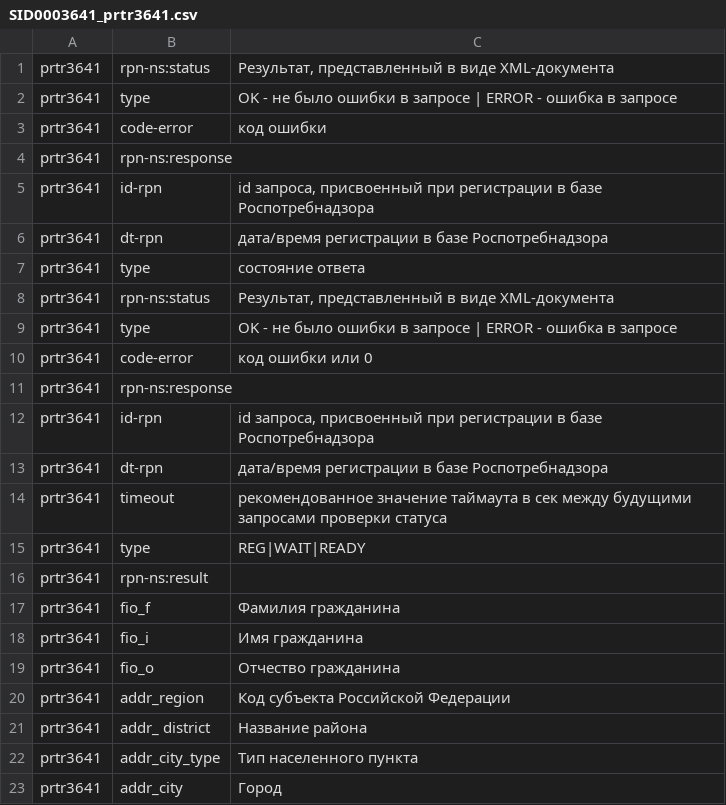
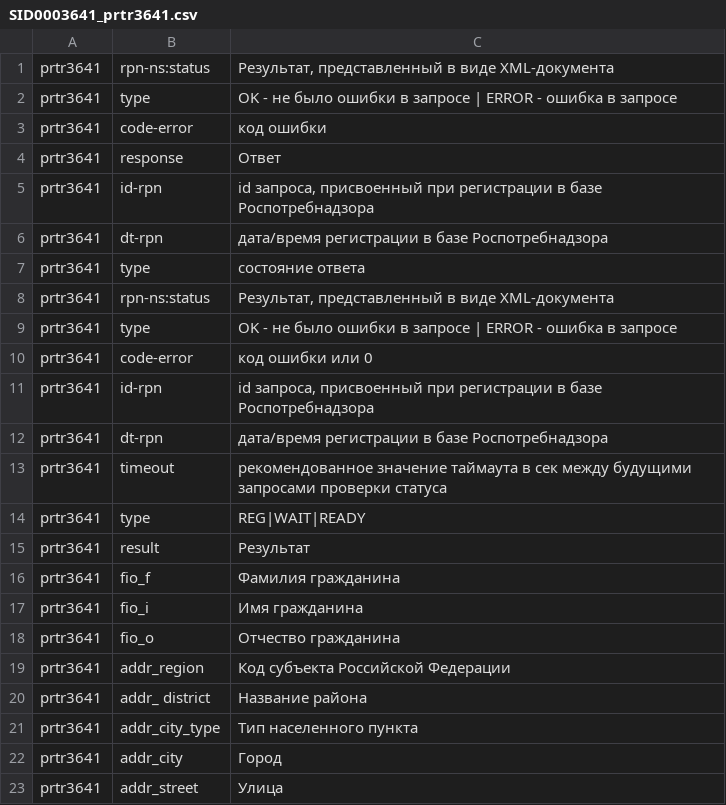
Before and after one commit to CodeInside/siu, a CSV file: _test_documents/dicts/SID0003641_prtr3641.csv, drawn as a sheet; only a part is shown; the shorter side is filled out with more unchanged rows.

```diff
--- a/_test_documents/dicts/SID0003641_prtr3641.csv
+++ b/_test_documents/dicts/SID0003641_prtr3641.csv
@@ -3,3 +3,3 @@
 "prtr3641", "code-error", "код ошибки"
-"prtr3641", "rpn-ns:response"
+"prtr3641", "response", "Ответ"
 "prtr3641", "id-rpn", "id запроса, присвоенный при регистрации в базе Роспотребнадзора"
@@ -10,3 +10,2 @@
 "prtr3641", "code-error", "код ошибки или 0"
-"prtr3641", "rpn-ns:response"
 "prtr3641", "id-rpn", "id запроса, присвоенный при регистрации в базе Роспотребнадзора"
@@ -15,3 +14,3 @@
 "prtr3641", "type", "REG|WAIT|READY"
-"prtr3641", "rpn-ns:result"
+"prtr3641", "result", "Результат"
 "prtr3641", "fio_f", "Фамилия гражданина"
```
Also changed, not shown: _test_documents/dicts/SID0003407_ensi3407.csv, _test_documents/dicts/SID0003456_mvd3456.csv, 6 other files.
